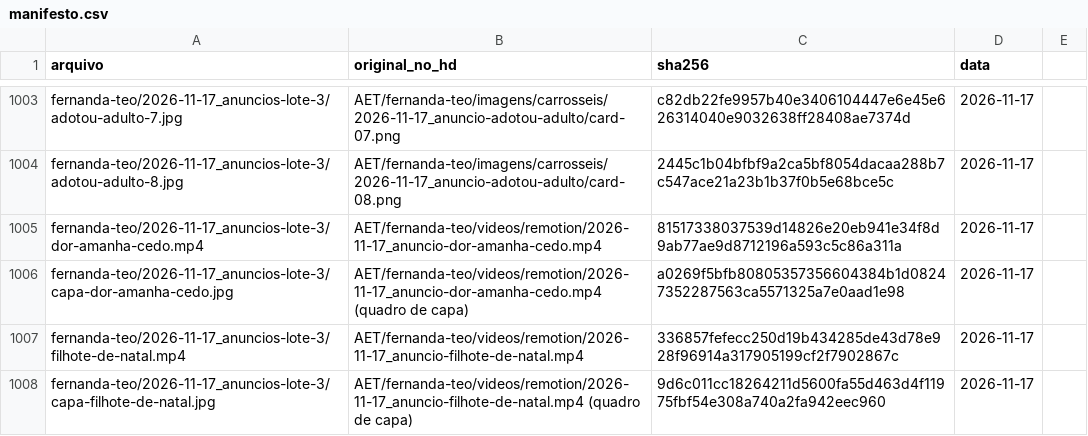
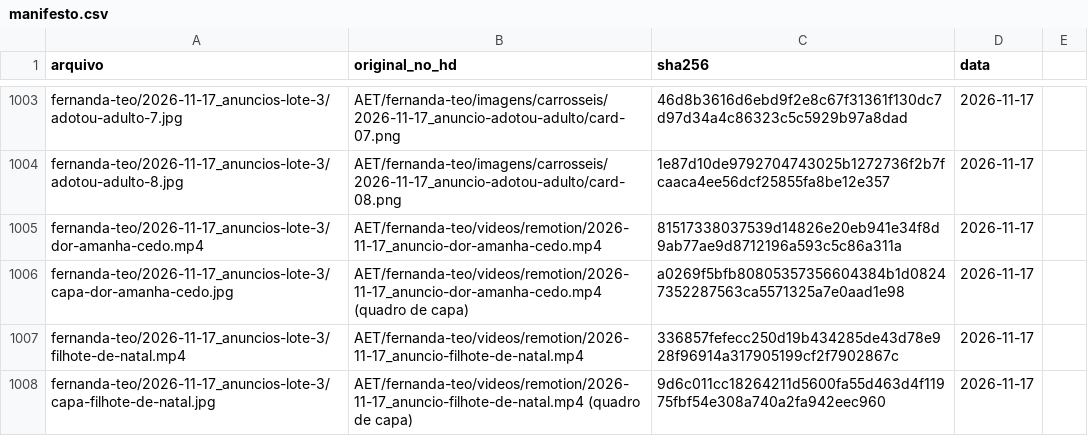
Before and after one commit to techaet/carrosseis-publico, a CSV file: manifesto.csv, drawn as a sheet; only a part is shown, gaps mark what is left out; the diff covers the shown part only; the diff names each change by its address in the sheet, - before the commit and + after, or states it on an @@ line.

```diff
--- a/manifesto.csv
+++ b/manifesto.csv
-C1003 (sha256): c82db22fe9957b40e3406104447e6e45e626314040e9032638ff28408ae7374d
+C1003 (sha256): 46d8b3616d6ebd9f2e8c67f31361f130dc7d97d34a4c86323c5c5929b97a8dad
-C1004 (sha256): 2445c1b04bfbf9a2ca5bf8054dacaa288b7c547ace21a23b1b37f0b5e68bce5c
+C1004 (sha256): 1e87d10de9792704743025b1272736f2b7fcaaca4ee56dcf25855fa8be12e357
```
Also changed, not shown: 54 edited cells elsewhere in this file, 56 other files.
